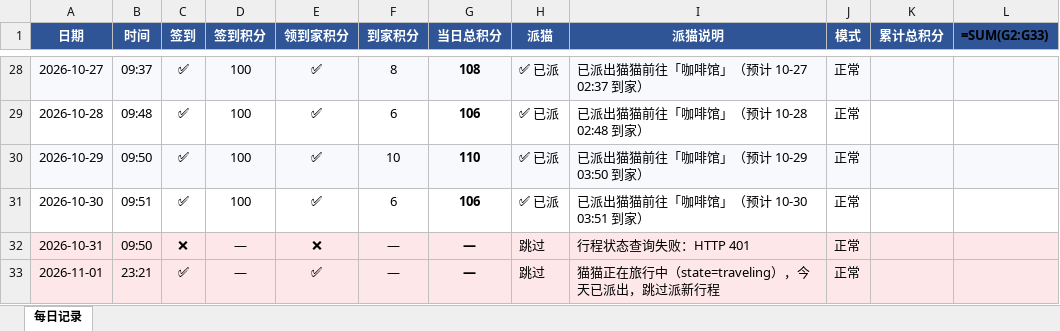
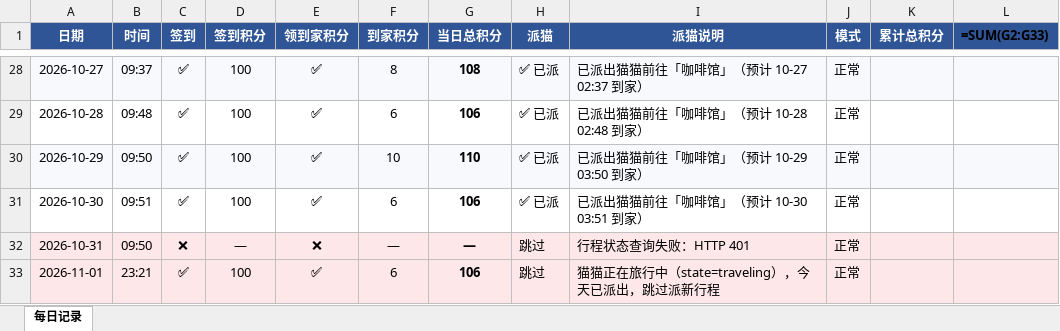
Before and after one commit to PBY-CMYK/workbuddy-daily, an Excel workbook: history/buddy-ledger.xlsx, sheet 每日记录, drawn as a sheet; only a part is shown, gaps mark what is left out; values as stored, in another font and other column widths than the file's, no borders; formulas without a stored value are shown as written; the diff names each change by its address in the sheet, - before the commit and + after, or states it on an @@ line.

Commit message:
fix(ledger): 2026-11-01 补回签到100+到家6（当晚手工补领）[skip ci]

```diff
--- a/history/buddy-ledger.xlsx (sheet 每日记录)
+++ b/history/buddy-ledger.xlsx (sheet 每日记录)
-D33 (签到积分): —
+D33 (签到积分): 100
-F33 (到家积分): —
+F33 (到家积分): 6
-G33 (当日总积分): —
+G33 (当日总积分): 106
```
